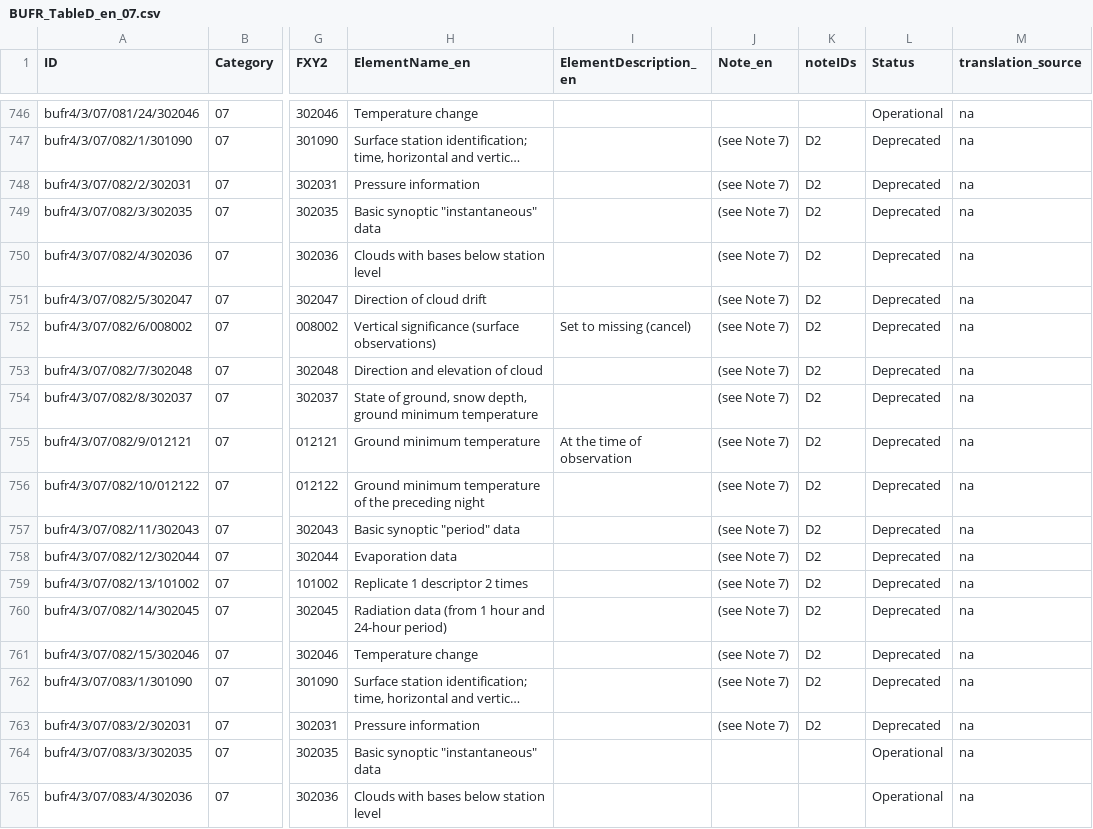
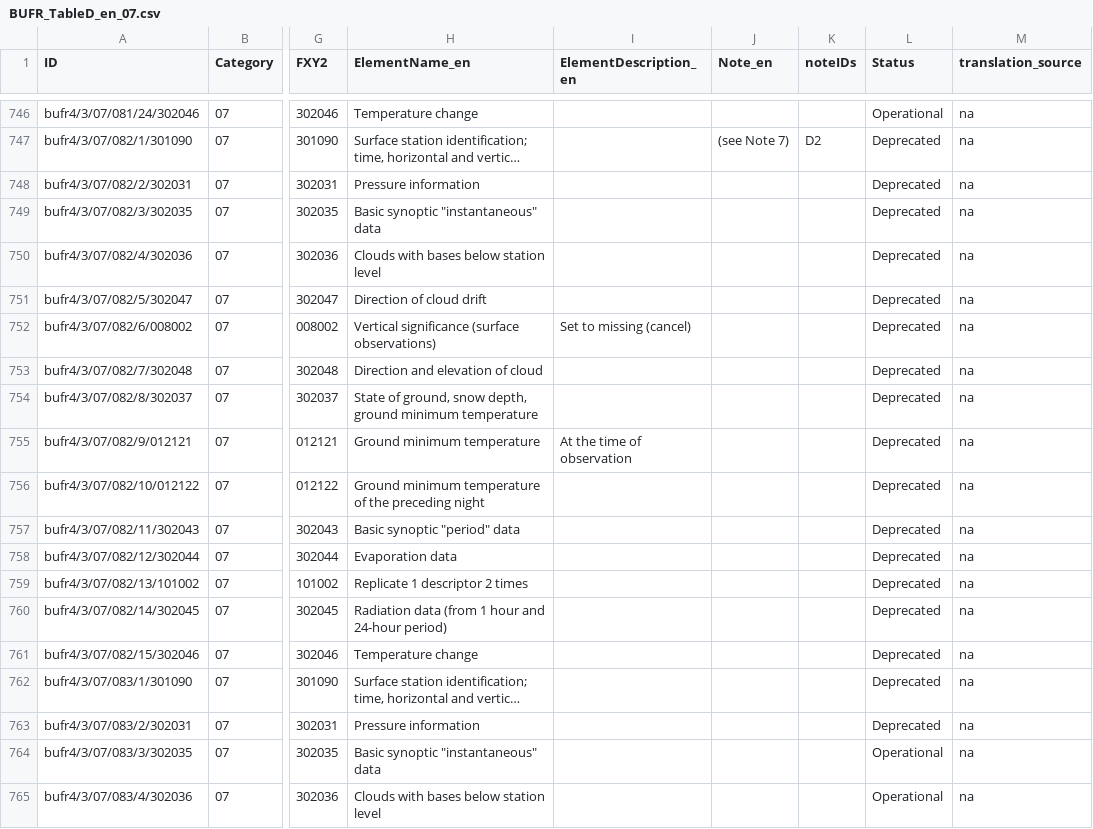
Before and after one commit to wmo-im/BUFR4-translation2, a CSV file: english/BUFR_TableD_en_07.csv, drawn as a sheet; only a part is shown, gaps mark what is left out; long unchanged cells end in …; the diff names each change by its address in the sheet, - before the commit and + after, or states it on an @@ line.

```diff
--- a/english/BUFR_TableD_en_07.csv
+++ b/english/BUFR_TableD_en_07.csv
-J748:J763 (Note_en): (see Note 7)
+J748:J763 (Note_en): (empty)
-K748:K763 (noteIDs): D2
+K748:K763 (noteIDs): (empty)
```
Also changed, not shown: english/BUFR_TableD_en_09.csv, spanish/BUFR_TableD_es_03.csv, 18 other files.
